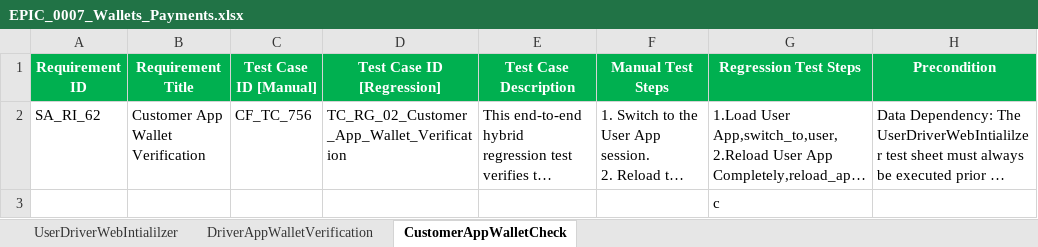
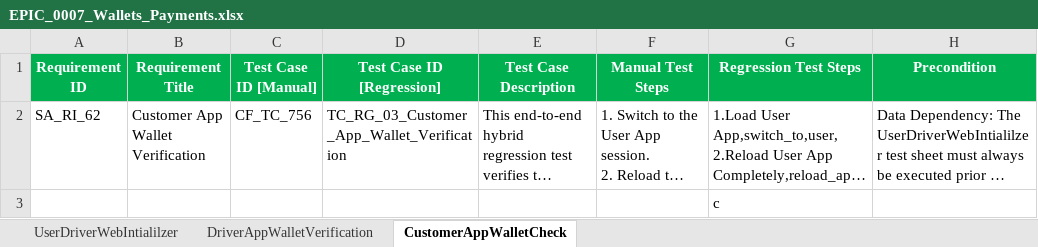
Before and after one commit to faizal08/ABCD_Framework_For_WE1_Automation, an Excel workbook: EPIC_0007_Wallets_Payments.xlsx, sheet CustomerAppWalletCheck, drawn as a sheet; only a part is shown; long unchanged cells end in …; values as stored, in another font and other column widths than the file's, no borders; the diff names each change by its address in the sheet, - before the commit and + after, or states it on an @@ line.

```diff
--- a/EPIC_0007_Wallets_Payments.xlsx (sheet CustomerAppWalletCheck)
+++ b/EPIC_0007_Wallets_Payments.xlsx (sheet CustomerAppWalletCheck)
-D2 (Test Case ID [Regression]): TC_RG_02_Customer_App_Wallet_Verification
+D2 (Test Case ID [Regression]): TC_RG_03_Customer_App_Wallet_Verification
```
Also changed, not shown: sheet DriverAppWalletVerification, EPIC_0005_Ride_Safety_Calls.xlsx, EPIC_0008_Referal_Management.xlsx, 9 other files.
